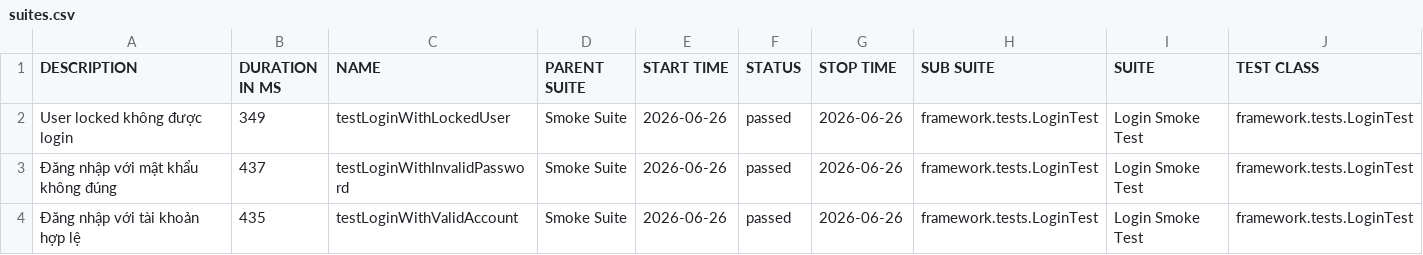
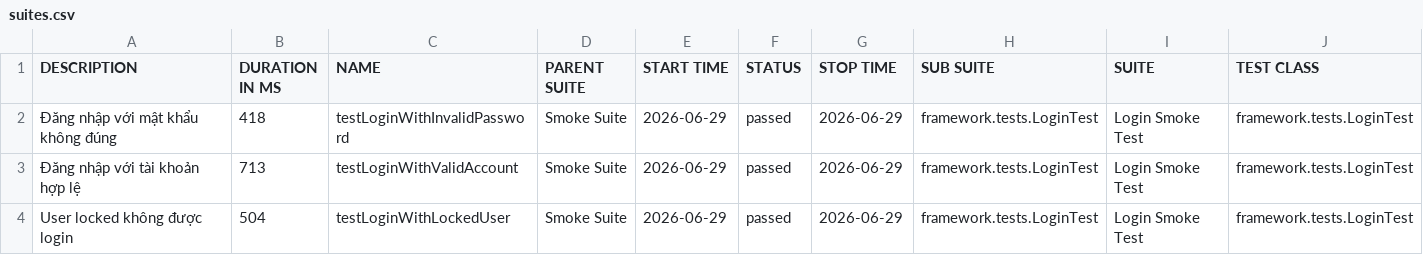
Before and after one commit to maiphun1412/KTPM_B11_NguyenThiPhuongMai_1150080146_CNPM2, a CSV file: data/suites.csv, drawn as a sheet; only a part is shown; removed rows and columns are numbered as before the commit, all else as after; rows hold the shown columns only; the diff names each change by its address in the sheet, - before the commit and + after, or states it on an @@ line.

```diff
--- a/data/suites.csv
+++ b/data/suites.csv
-row 2: User locked không được login | 349 | testLoginWithLockedUser | Smoke Suite | 2026-06-26 | passed | 2026-06-26 | framework.tests.LoginTest | Login Smoke Test | framework.tests.LoginTest
-B2 (DURATION IN MS): 437
+B2 (DURATION IN MS): 418
-E2:E3 (START TIME): 2026-06-26
+E2:E3 (START TIME): 2026-06-29
-G2:G3 (STOP TIME): 2026-06-26
+G2:G3 (STOP TIME): 2026-06-29
-B3 (DURATION IN MS): 435
+B3 (DURATION IN MS): 713
+row 4: User locked không được login | 504 | testLoginWithLockedUser | Smoke Suite | 2026-06-29 | passed | 2026-06-29 | framework.tests.LoginTest | Login Smoke Test | framework.tests.LoginTest
```
Also changed, not shown: 34 other files.
